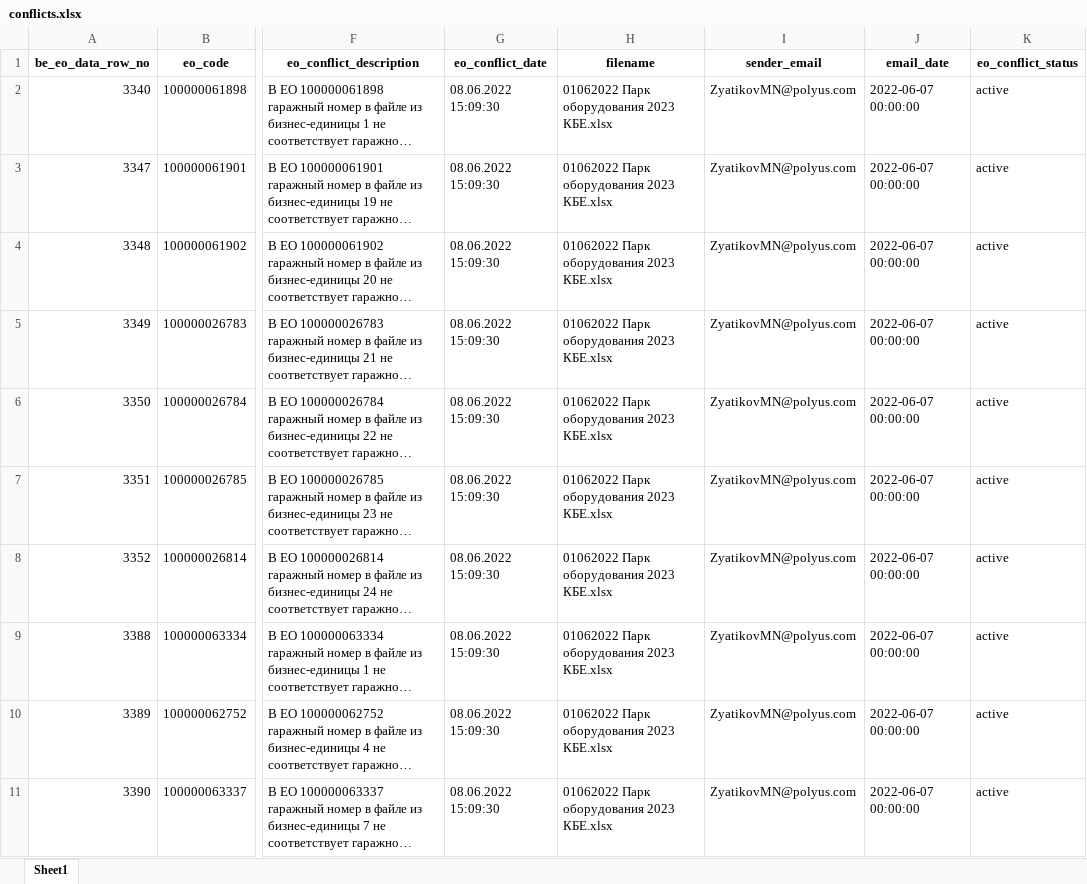
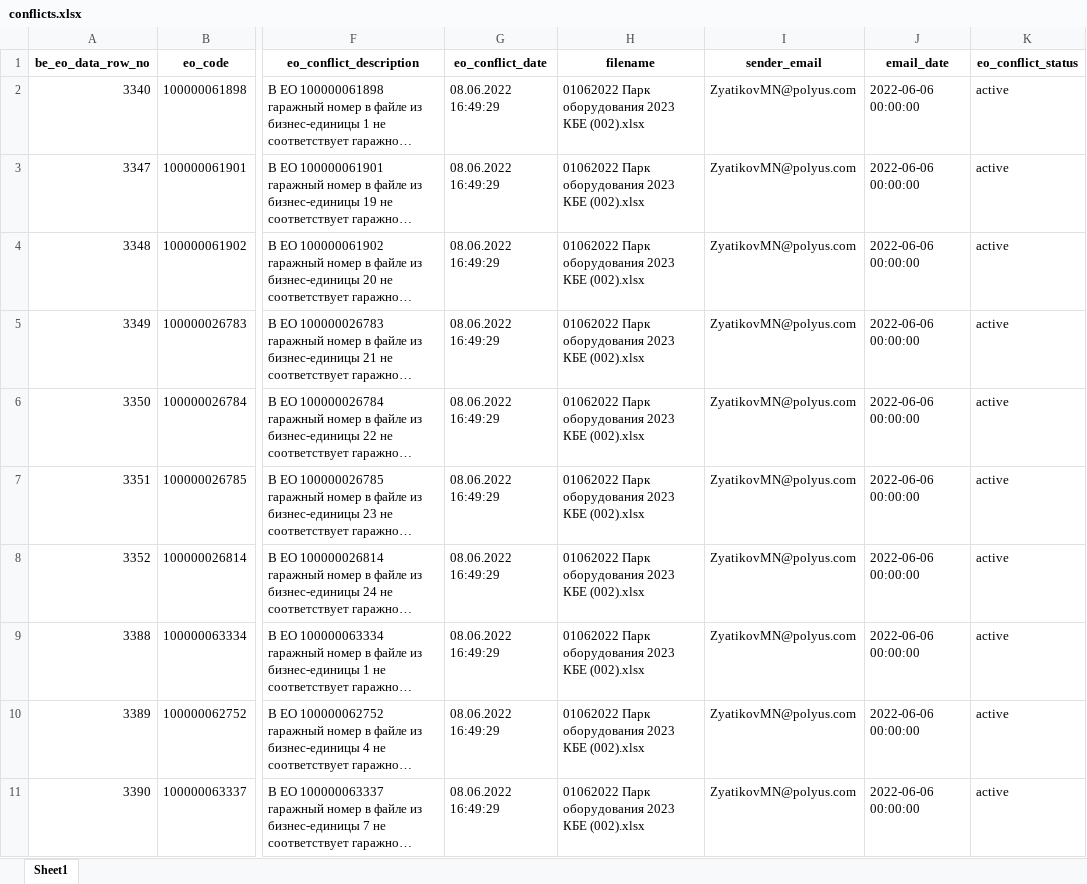
Before and after one commit to Zhenya1975/bdo_v1, an Excel workbook: downloads/conflicts.xlsx, sheet Sheet1, drawn as a sheet; only a part is shown, gaps mark what is left out; long unchanged cells end in …; values as stored, in another font and other column widths than the file's, no borders; the diff covers the shown part only; the diff names each change by its address in the sheet, - before the commit and + after, or states it on an @@ line.

```diff
--- a/downloads/conflicts.xlsx (sheet Sheet1)
+++ b/downloads/conflicts.xlsx (sheet Sheet1)
-G2:G11 (eo_conflict_date): 08.06.2022 15:09:30
+G2:G11 (eo_conflict_date): 08.06.2022 16:49:29
-H2:H11 (filename): 01062022 Парк оборудования 2023 КБЕ.xlsx
+H2:H11 (filename): 01062022 Парк оборудования 2023 КБЕ (002).xlsx
-J2:J11 (email_date): 2022-06-07 00:00:00
+J2:J11 (email_date): 2022-06-06 00:00:00
```
Also changed, not shown: 30 edited cells elsewhere in this sheet, downloads/eo_master_data.xlsx, downloads/sap_eo_data.xlsx, 7 other files.
